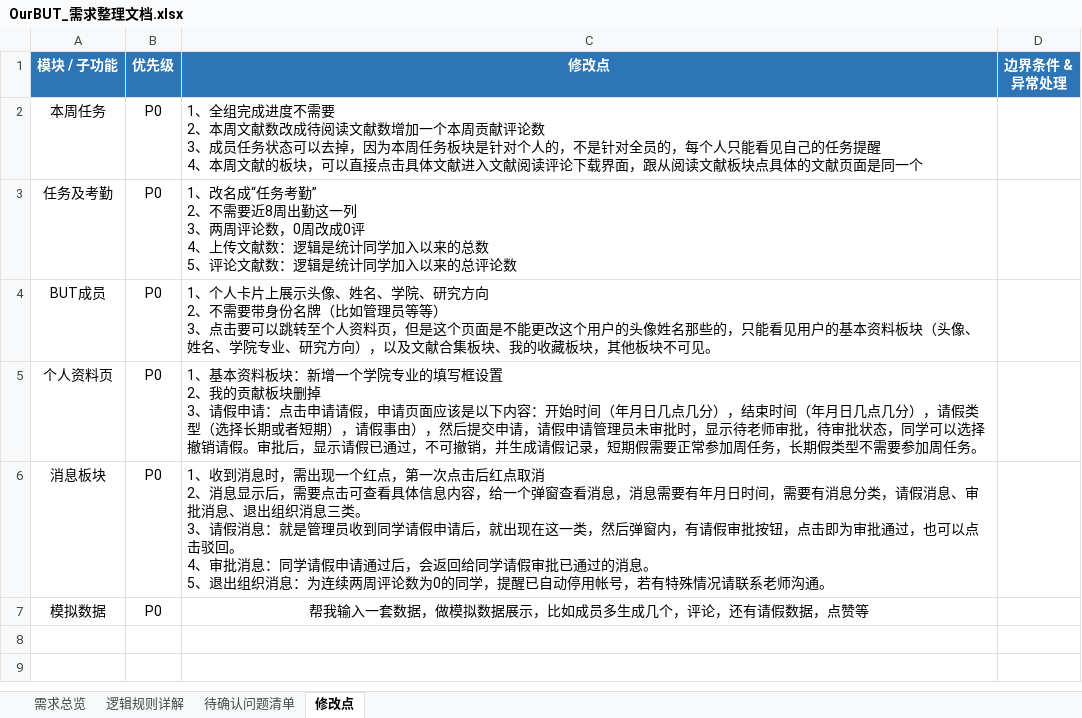
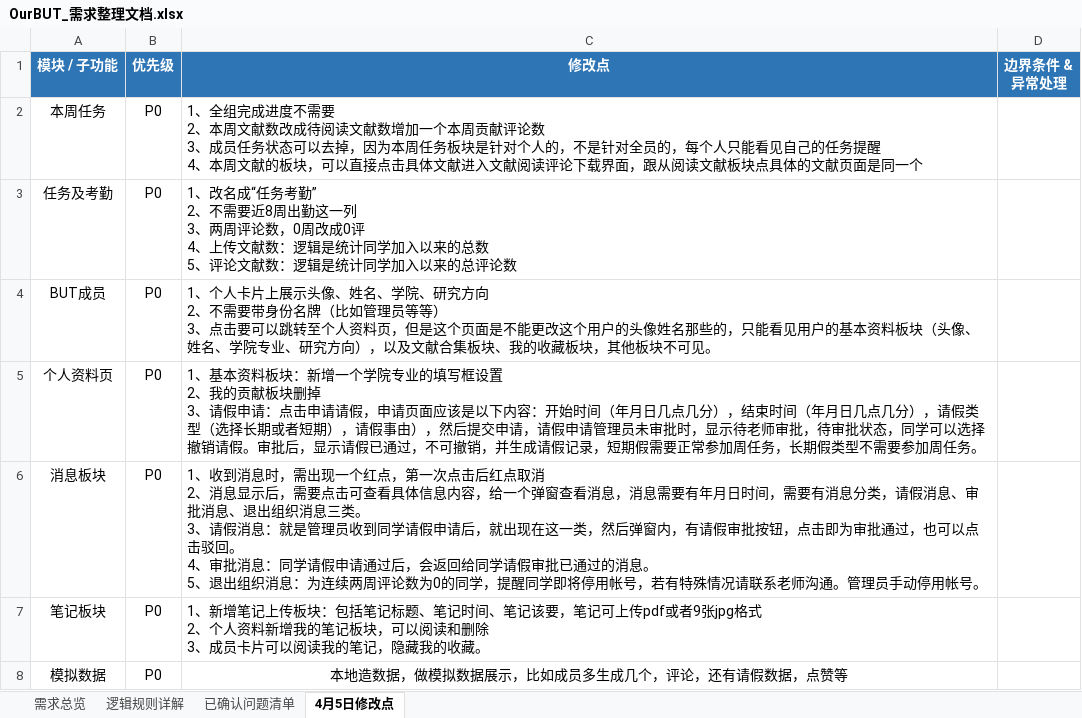
Before and after one commit to 376538511-athena/but-group-discussion, an Excel workbook: OurBUT_需求整理文档.xlsx, sheet 4月5日修改点, drawn as a sheet; values as stored, in another font and other column widths than the file's, no borders; addresses are those after the commit; ↵ is a line break in a cell; the diff names each change by its address in the sheet, - before the commit and + after, or states it on an @@ line.

```diff
--- a/OurBUT_需求整理文档.xlsx (sheet 4月5日修改点)
+++ b/OurBUT_需求整理文档.xlsx (sheet 4月5日修改点)
-sheet tab: 待确认问题清单
+sheet tab: 已确认问题清单
-sheet tab: 修改点
+sheet tab: 4月5日修改点
-C6 (修改点): …学，提醒已自动停用帐号，若有特殊情况请联系老师沟通。
+C6 (修改点): …学，提醒同学即将停用帐号，若有特殊情况请联系老师沟通。管理员手动停用帐号。
+row 7: 笔记板块 | P0 | 1、新增笔记上传板块：包括笔记标题、笔记时间、笔记该要，笔记可上传pdf或者9张jpg格式 ↵ 2、个人资料新增我的笔记板块，可以阅读和删除 ↵ 3、成员卡片可以阅读我的笔记，隐藏我的收藏。
-C8 (修改点): 帮我输入一套数据，做模拟数据展示，比如成员多生成几个，评论，还有请假数据，点赞等
+C8 (修改点): 本地造数据，做模拟数据展示，比如成员多生成几个，评论，还有请假数据，点赞等
```
Also changed, not shown: sheet 需求总览, sheet 已确认问题清单, sheet 逻辑规则详解, 8 other files.
